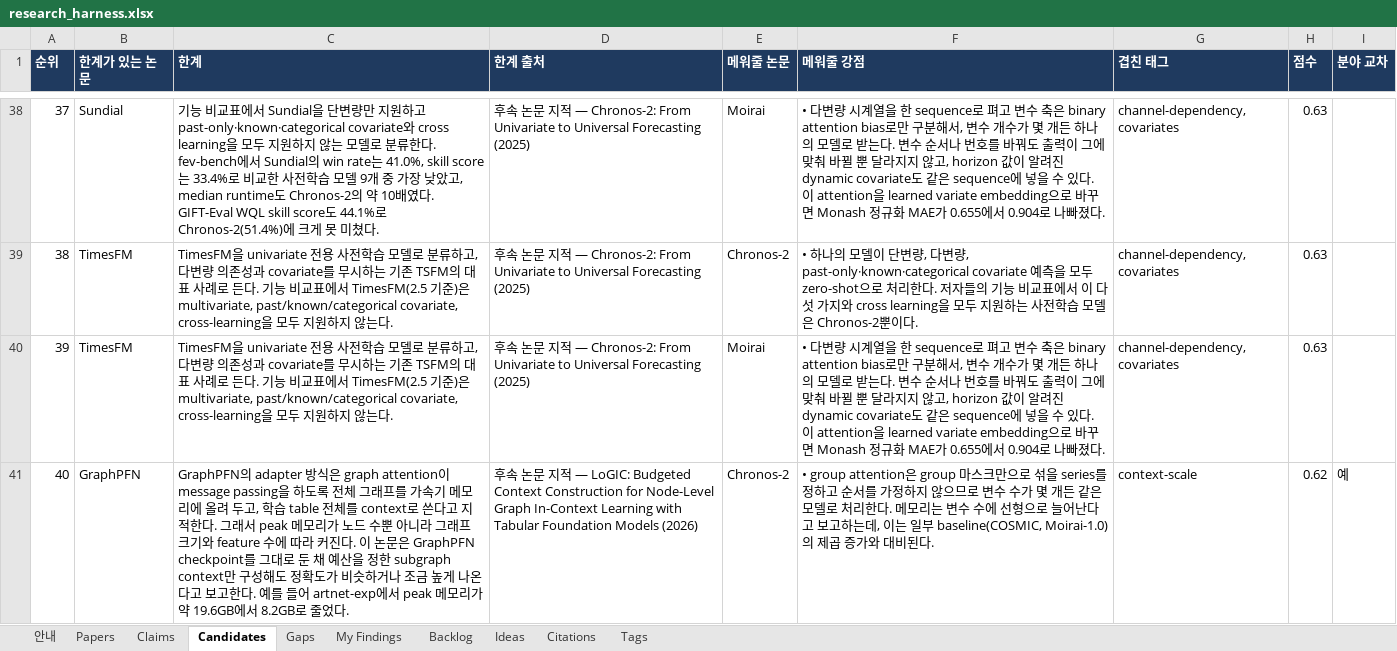
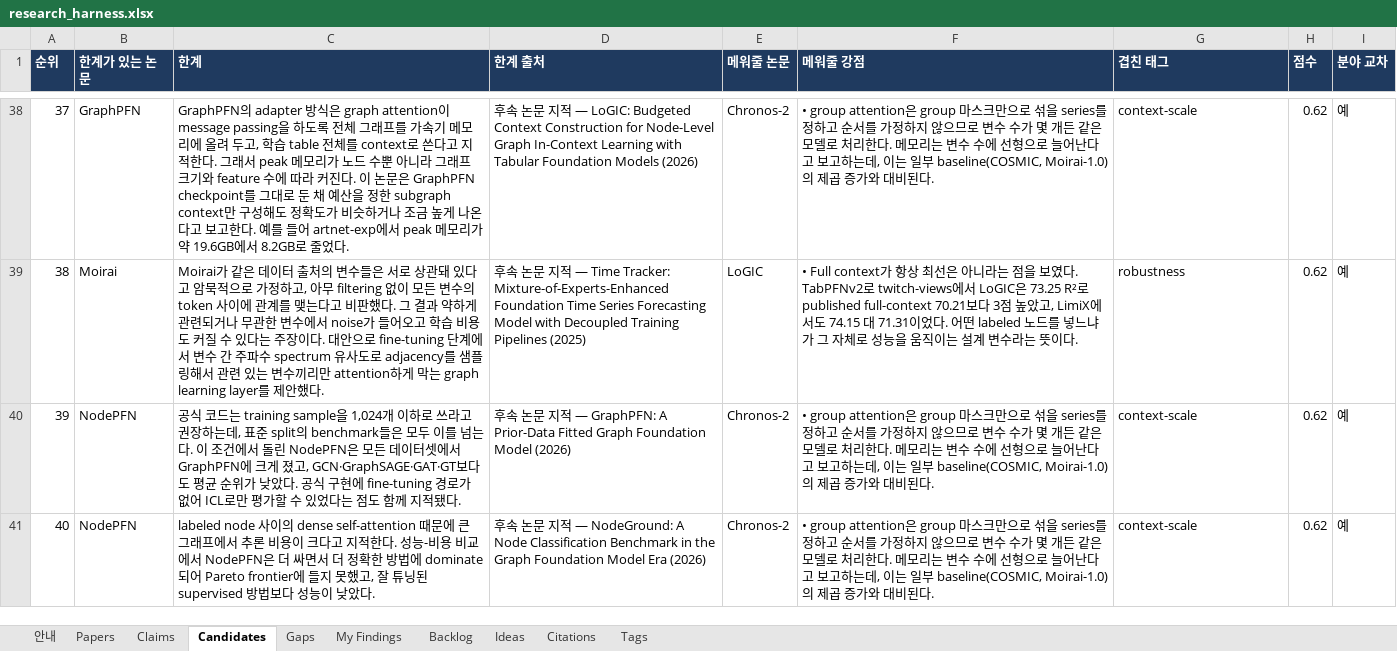
Before and after one commit to seongjinan11-source/research-harness, an Excel workbook: out/research_harness.xlsx, sheet Candidates, drawn as a sheet; only a part is shown, gaps mark what is left out; values as stored, in another font and other column widths than the file's, no borders; the diff covers the shown part only; the diff names each change by its address in the sheet, - before the commit and + after, or states it on an @@ line.

```diff
--- a/out/research_harness.xlsx (sheet Candidates)
+++ b/out/research_harness.xlsx (sheet Candidates)
-B38 (한계가 있는 논문): Sundial
+B38 (한계가 있는 논문): GraphPFN
-C38 (한계): 기능 비교표에서 Sundial을 단변량만 지원하고 past-only·known·categorical covariate와 cross learning을 모두 지원하지 않는 모델로 분류한다. fev-bench에서 Sundial의 win rate는 41.0%, skill score는 33.4%로 비교한 사전학습 모델 9개 중 가장 낮았고, median runtime도 Chronos-2의 약 10배였다. GIFT-Eval WQL skill score도 44.1%로 Chronos-2(51.4%)에 크게 못 미쳤다.
+C38 (한계): GraphPFN의 adapter 방식은 graph attention이 message passing을 하도록 전체 그래프를 가속기 메모리에 올려 두고, 학습 table 전체를 context로 쓴다고 지적한다. 그래서 peak 메모리가 노드 수뿐 아니라 그래프 크기와 feature 수에 따라 커진다. 이 논문은 GraphPFN checkpoint를 그대로 둔 채 예산을 정한 subgraph context만 구성해도 정확도가 비슷하거나 조금 높게 나온다고 보고한다. 예를 들어 artnet-exp에서 peak 메모리가 약 19.6GB에서 8.2GB로 줄었다.
-D38 (한계 출처): …— Chronos-2: From Univariate to Universal Forecasting (2025)
+D38 (한계 출처): …— LoGIC: Budgeted Context Construction for Node-Level Graph In-Context Learning with Tabular Foundation Models (2026)
-E38 (메워줄 논문): Moirai
+E38 (메워줄 논문): Chronos-2
-F38 (메워줄 강점): • 다변량 시계열을 한 sequence로 펴고 변수 축은 binary attention bias로만 구분해서, 변수 개수가 몇 개든 하나의 모델로 받는다. 변수 순서나 번호를 바꿔도 출력이 그에 맞춰 바뀔 뿐 달라지지 않고, horizon 값이 알려진 dynamic covariate도 같은 sequence에 넣을 수 있다. 이 attention을 learned variate embedding으로 바꾸면 Monash 정규화 MAE가 0.655에서 0.904로 나빠졌다.
+F38 (메워줄 강점): • group attention은 group 마스크만으로 섞을 series를 정하고 순서를 가정하지 않으므로 변수 수가 몇 개든 같은 모델로 처리한다. 메모리는 변수 수에 선형으로 늘어난다고 보고하는데, 이는 일부 baseline(COSMIC, Moirai-1.0)의 제곱 증가와 대비된다.
-G38 (겹친 태그): channel-dependency, covariates
+G38 (겹친 태그): context-scale
-H38:H40 (점수): 0.63
+H38:H40 (점수): 0.62
-I38:I40 (분야 교차): (empty)
+I38:I40 (분야 교차): 예
-B39 (한계가 있는 논문): TimesFM
+B39 (한계가 있는 논문): Moirai
-C39 (한계): TimesFM을 univariate 전용 사전학습 모델로 분류하고, 다변량 의존성과 covariate를 무시하는 기존 TSFM의 대표 사례로 든다. 기능 비교표에서 TimesFM(2.5 기준)은 multivariate, past/known/categorical covariate, cross-learning을 모두 지원하지 않는다.
+C39 (한계): Moirai가 같은 데이터 출처의 변수들은 서로 상관돼 있다고 암묵적으로 가정하고, 아무 filtering 없이 모든 변수의 token 사이에 관계를 맺는다고 비판했다. 그 결과 약하게 관련되거나 무관한 변수에서 noise가 들어오고 학습 비용도 커질 수 있다는 주장이다. 대안으로 fine-tuning 단계에서 변수 간 주파수 spectrum 유사도로 adjacency를 샘플링해서 관련 있는 변수끼리만 attention하게 막는 graph learning layer를 제안했다.
-D39 (한계 출처): …— Chronos-2: From Univariate to Universal Forecasting (2025)
+D39 (한계 출처): …— Time Tracker: Mixture-of-Experts-Enhanced Foundation Time Series Forecasting Model with Decoupled Training Pipelines (2025)
-E39 (메워줄 논문): Chronos-2
+E39 (메워줄 논문): LoGIC
-F39 (메워줄 강점): • 하나의 모델이 단변량, 다변량, past-only·known·categorical covariate 예측을 모두 zero-shot으로 처리한다. 저자들의 기능 비교표에서 이 다섯 가지와 cross learning을 모두 지원하는 사전학습 모델은 Chronos-2뿐이다.
+F39 (메워줄 강점): • Full context가 항상 최선은 아니라는 점을 보였다. TabPFNv2로 twitch-views에서 LoGIC은 73.25 R²로 published full-context 70.21보다 3점 높았고, LimiX에서도 74.15 대 71.31이었다. 어떤 labeled 노드를 넣느냐가 그 자체로 성능을 움직이는 설계 변수라는 뜻이다.
-G39 (겹친 태그): channel-dependency, covariates
+G39 (겹친 태그): robustness
-B40 (한계가 있는 논문): TimesFM
+B40 (한계가 있는 논문): NodePFN
-C40 (한계): TimesFM을 univariate 전용 사전학습 모델로 분류하고, 다변량 의존성과 covariate를 무시하는 기존 TSFM의 대표 사례로 든다. 기능 비교표에서 TimesFM(2.5 기준)은 multivariate, past/known/categorical covariate, cross-learning을 모두 지원하지 않는다.
+C40 (한계): 공식 코드는 training sample을 1,024개 이하로 쓰라고 권장하는데, 표준 split의 benchmark들은 모두 이를 넘는다. 이 조건에서 돌린 NodePFN은 모든 데이터셋에서 GraphPFN에 크게 졌고, GCN·GraphSAGE·GAT·GT보다도 평균 순위가 낮았다. 공식 구현에 fine-tuning 경로가 없어 ICL로만 평가할 수 있었다는 점도 함께 지적됐다.
-D40 (한계 출처): …— Chronos-2: From Univariate to Universal Forecasting (2025)
+D40 (한계 출처): …— GraphPFN: A Prior-Data Fitted Graph Foundation Model (2026)
-E40 (메워줄 논문): Moirai
+E40 (메워줄 논문): Chronos-2
-F40 (메워줄 강점): • 다변량 시계열을 한 sequence로 펴고 변수 축은 binary attention bias로만 구분해서, 변수 개수가 몇 개든 하나의 모델로 받는다. 변수 순서나 번호를 바꿔도 출력이 그에 맞춰 바뀔 뿐 달라지지 않고, horizon 값이 알려진 dynamic covariate도 같은 sequence에 넣을 수 있다. 이 attention을 learned variate embedding으로 바꾸면 Monash 정규화 MAE가 0.655에서 0.904로 나빠졌다.
+F40 (메워줄 강점): • group attention은 group 마스크만으로 섞을 series를 정하고 순서를 가정하지 않으므로 변수 수가 몇 개든 같은 모델로 처리한다. 메모리는 변수 수에 선형으로 늘어난다고 보고하는데, 이는 일부 baseline(COSMIC, Moirai-1.0)의 제곱 증가와 대비된다.
-G40 (겹친 태그): channel-dependency, covariates
+G40 (겹친 태그): context-scale
-B41 (한계가 있는 논문): GraphPFN
+B41 (한계가 있는 논문): NodePFN
-C41 (한계): GraphPFN의 adapter 방식은 graph attention이 message passing을 하도록 전체 그래프를 가속기 메모리에 올려 두고, 학습 table 전체를 context로 쓴다고 지적한다. 그래서 peak 메모리가 노드 수뿐 아니라 그래프 크기와 feature 수에 따라 커진다. 이 논문은 GraphPFN checkpoint를 그대로 둔 채 예산을 정한 subgraph context만 구성해도 정확도가 비슷하거나 조금 높게 나온다고 보고한다. 예를 들어 artnet-exp에서 peak 메모리가 약 19.6GB에서 8.2GB로 줄었다.
+C41 (한계): labeled node 사이의 dense self-attention 때문에 큰 그래프에서 추론 비용이 크다고 지적한다. 성능-비용 비교에서 NodePFN은 더 싸면서 더 정확한 방법에 dominate되어 Pareto frontier에 들지 못했고, 잘 튜닝된 supervised 방법보다 성능이 낮았다.
-D41 (한계 출처): …— LoGIC: Budgeted Context Construction for Node-Level Graph In-Context Learning with Tabular Foundation Models (2026)
+D41 (한계 출처): …— NodeGround: A Node Classification Benchmark in the Graph Foundation Model Era (2026)
```
Also changed, not shown: 110 edited cells elsewhere in this sheet, sheet Claims, sheet Gaps, sheet Papers, sheet Citations, sheet Tags, sheet 안내, 7 other files.
